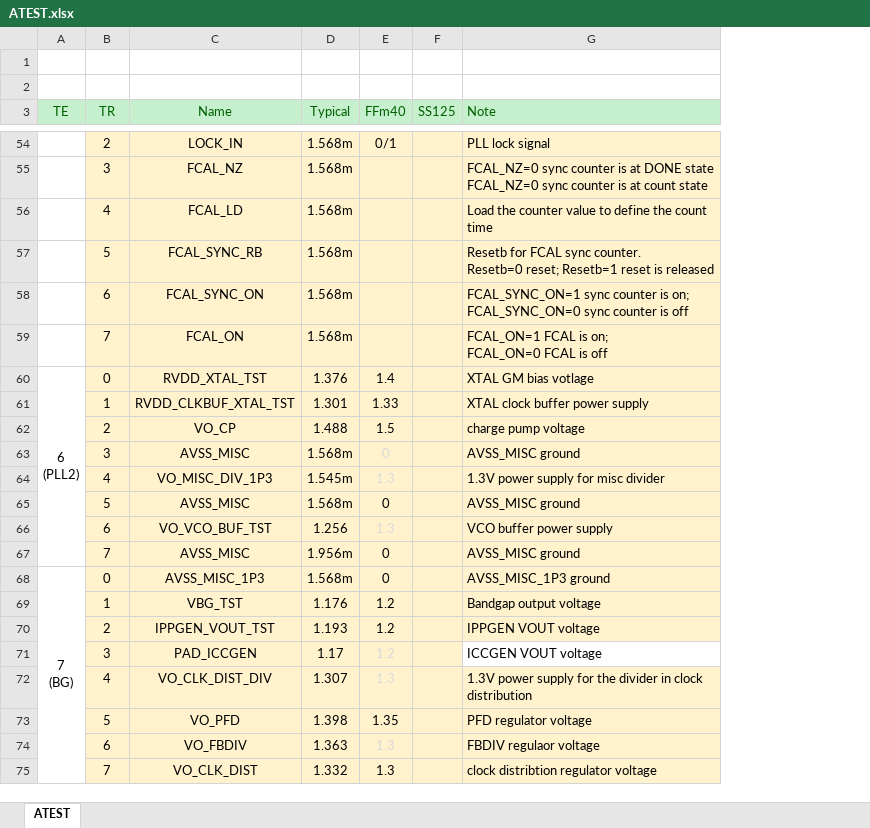
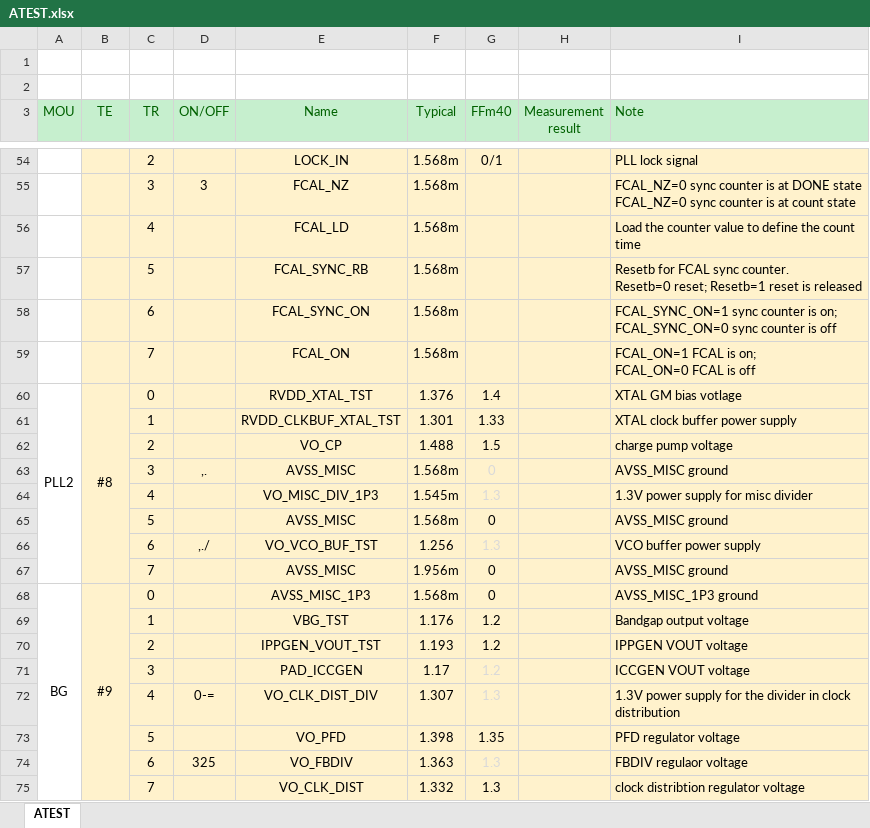
Before and after one commit to Martech123/excel_python, an Excel workbook: ATEST.xlsx, sheet ATEST, drawn as a sheet; only a part is shown, gaps mark what is left out; values as stored, in another font and other column widths than the file's, no borders; removed rows and columns are numbered as before the commit, all else as after; ↵ is a line break in a cell; the diff covers the shown part only; the diff names each change by its address in the sheet, - before the commit and + after, or states it on an @@ line.

```diff
--- a/ATEST.xlsx (sheet ATEST)
+++ b/ATEST.xlsx (sheet ATEST)
+column A (MOU), rows 60-68: PLL2 |  |  |  |  |  |  |  | BG
+column D (ON/OFF), rows 55-74: 3 |  |  |  |  |  |  |  | ,. |  |  | ,./ |  |  |  |  |  | 0-= |  | 325
-column F (SS125), empty
+column H (Measurement result), empty
-B54:B75 fill: none
+B54:B75 fill: #FFF2CC
-B60 (TE): 6 ↵ (PLL2)
+B60 (TE): #8
-B68 (TE): 7 ↵ (BG)
+B68 (TE): #9
-I71 fill: none
+I71 fill: #FFF2CC
```
Also changed, not shown: 7 edited cells and cell formats elsewhere in this sheet, 4 other files.
